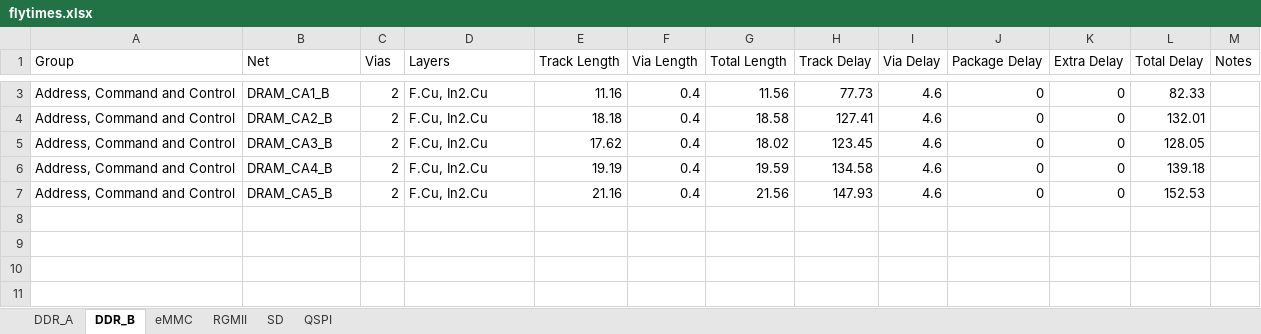
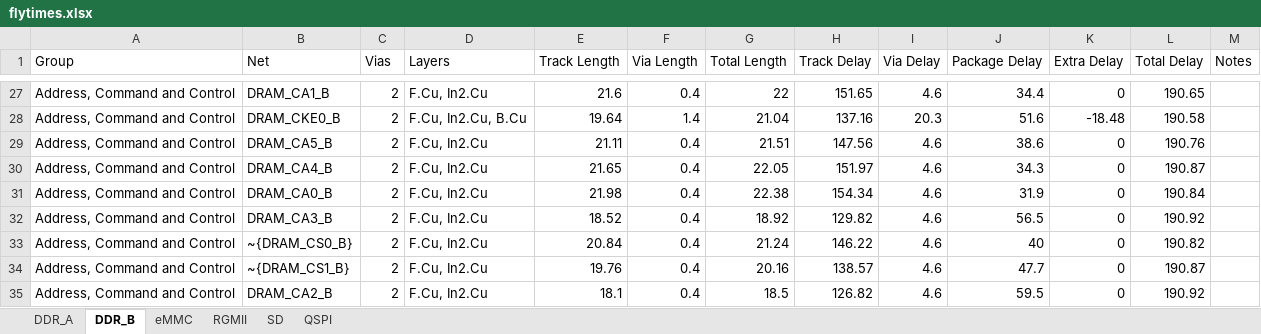
Before and after one commit to quentin-z80/qsbc, an Excel workbook: flytimes.xlsx, sheet DDR_B, drawn as a sheet; only a part is shown, gaps mark what is left out; values as stored, in another font and other column widths than the file's, no borders; addresses are those after the commit; the diff covers the shown part only; the diff names each change by its address in the sheet, - before the commit and + after, or states it on an @@ line.

Commit message:
DDR_A length matching done

```diff
--- a/flytimes.xlsx (sheet DDR_B)
+++ b/flytimes.xlsx (sheet DDR_B)
-E27 (Track Length): 11.16
+E27 (Track Length): 21.6
-G27 (Total Length): 11.56
+G27 (Total Length): 22
-H27 (Track Delay): 77.73
+H27 (Track Delay): 151.65
-J27 (Package Delay): 0
+J27 (Package Delay): 34.4
-L27 (Total Delay): 82.33
+L27 (Total Delay): 190.65
+row 28: Address, Command and Control | DRAM_CKE0_B | 2 | F.Cu, In2.Cu, B.Cu | 19.64 | 1.4 | 21.04 | 137.16 | 20.3 | 51.6 | -18.48 | 190.58
-B29 (Net): DRAM_CA2_B
+B29 (Net): DRAM_CA5_B
-E29 (Track Length): 18.18
+E29 (Track Length): 21.11
-G29 (Total Length): 18.58
+G29 (Total Length): 21.51
-H29 (Track Delay): 127.41
+H29 (Track Delay): 147.56
-J29 (Package Delay): 0
+J29 (Package Delay): 38.6
-L29 (Total Delay): 132.01
+L29 (Total Delay): 190.76
+row 30: Address, Command and Control | DRAM_CA4_B | 2 | F.Cu, In2.Cu | 21.65 | 0.4 | 22.05 | 151.97 | 4.6 | 34.3 | 0 | 190.87
+row 31: Address, Command and Control | DRAM_CA0_B | 2 | F.Cu, In2.Cu | 21.98 | 0.4 | 22.38 | 154.34 | 4.6 | 31.9 | 0 | 190.84
-E32 (Track Length): 17.62
+E32 (Track Length): 18.52
-G32 (Total Length): 18.02
+G32 (Total Length): 18.92
-H32 (Track Delay): 123.45
+H32 (Track Delay): 129.82
-J32 (Package Delay): 0
+J32 (Package Delay): 56.5
-L32 (Total Delay): 128.05
+L32 (Total Delay): 190.92
-B33 (Net): DRAM_CA4_B
+B33 (Net): ~{DRAM_CS0_B}
-E33 (Track Length): 19.19
+E33 (Track Length): 20.84
-G33 (Total Length): 19.59
+G33 (Total Length): 21.24
-H33 (Track Delay): 134.58
+H33 (Track Delay): 146.22
-J33 (Package Delay): 0
+J33 (Package Delay): 40
-L33 (Total Delay): 139.18
+L33 (Total Delay): 190.82
+row 34: Address, Command and Control | ~{DRAM_CS1_B} | 2 | F.Cu, In2.Cu | 19.76 | 0.4 | 20.16 | 138.57 | 4.6 | 47.7 | 0 | 190.87
-B35 (Net): DRAM_CA5_B
+B35 (Net): DRAM_CA2_B
-E35 (Track Length): 21.16
+E35 (Track Length): 18.1
-G35 (Total Length): 21.56
+G35 (Total Length): 18.5
-H35 (Track Delay): 147.93
+H35 (Track Delay): 126.82
-J35 (Package Delay): 0
+J35 (Package Delay): 59.5
-L35 (Total Delay): 152.53
+L35 (Total Delay): 190.92
```
Also changed, not shown: 25 added rows and 1 removed row elsewhere in this sheet, sheet DDR_A, sheet SD, sheet RGMII, 1 other file.
